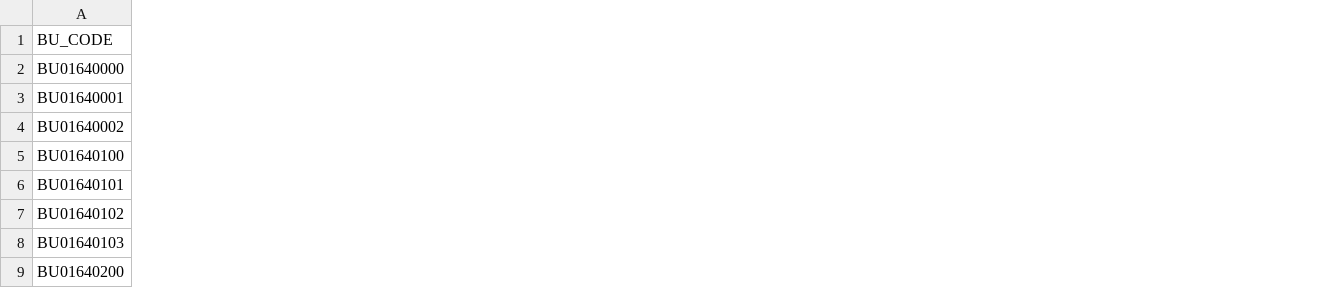
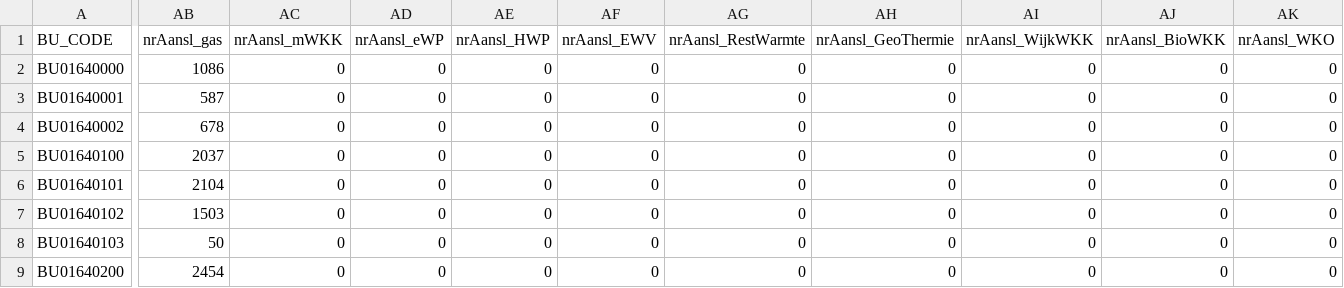
Before and after one commit to mondaine-esdl/vesta-esdl, a CSV file: data/Hengelo/StartJaar/PerPlanRegio_ESDL.csv, drawn as a sheet; only a part is shown, gaps mark what is left out; the diff covers the shown part only; the diff names each change by its address in the sheet, - before the commit and + after, or states it on an @@ line.

Commit message:
Beide regio's voor alle scenarios werkt output.
Nieuwe data startjaar

```diff
--- a/data/Hengelo/StartJaar/PerPlanRegio_ESDL.csv
+++ b/data/Hengelo/StartJaar/PerPlanRegio_ESDL.csv
+column AB (nrAansl_gas), rows 2-9: 1086 | 587 | 678 | 2037 | 2104 | 1503 | 50 | 2454
+column AC (nrAansl_mWKK), rows 2-9: all 0
+column AD (nrAansl_eWP), rows 2-9: all 0
+column AE (nrAansl_HWP), rows 2-9: all 0
+column AF (nrAansl_EWV), rows 2-9: all 0
+column AG (nrAansl_RestWarmte), rows 2-9: all 0
+column AH (nrAansl_GeoThermie), rows 2-9: all 0
+column AI (nrAansl_WijkWKK), rows 2-9: all 0
+column AJ (nrAansl_BioWKK), rows 2-9: all 0
+column AK (nrAansl_WKO), rows 2-9: all 0
```
Also changed, not shown: 7 added columns elsewhere in this file, 34 other files.
